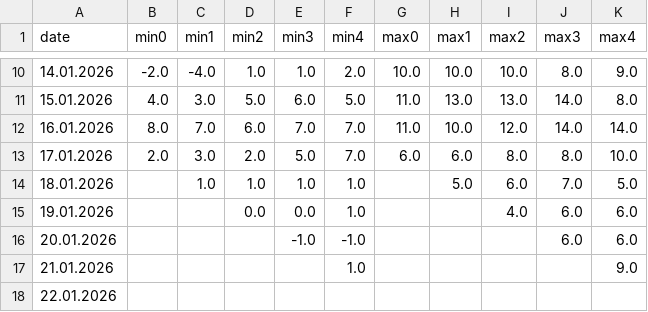
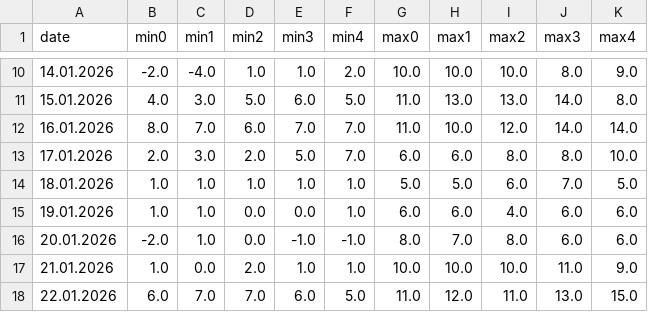
Before and after one commit to MuratorkunN/MLProjects, a CSV file: GIS/MGM Risk Indicator/Other/data/prediction-yildirim.csv, drawn as a sheet; only a part is shown, gaps mark what is left out; the diff covers the shown part only.

```diff
--- a/GIS/MGM Risk Indicator/Other/data/prediction-yildirim.csv
+++ b/GIS/MGM Risk Indicator/Other/data/prediction-yildirim.csv
@@ -13,6 +13,6 @@ date,min0,min1,min2,min3,min4,max0,max1,max2,max3,max4
 17.01.2026,2.0,3.0,2.0,5.0,7.0,6.0,6.0,8.0,8.0,10.0
-18.01.2026,,1.0,1.0,1.0,1.0,,5.0,6.0,7.0,5.0
-19.01.2026,,,0.0,0.0,1.0,,,4.0,6.0,6.0
-20.01.2026,,,,-1.0,-1.0,,,,6.0,6.0
-21.01.2026,,,,,1.0,,,,,9.0
-22.01.2026,,,,,,,,,,
+18.01.2026,1.0,1.0,1.0,1.0,1.0,5.0,5.0,6.0,7.0,5.0
+19.01.2026,1.0,1.0,0.0,0.0,1.0,6.0,6.0,4.0,6.0,6.0
+20.01.2026,-2.0,1.0,0.0,-1.0,-1.0,8.0,7.0,8.0,6.0,6.0
+21.01.2026,1.0,0.0,2.0,1.0,1.0,10.0,10.0,10.0,11.0,9.0
+22.01.2026,6.0,7.0,7.0,6.0,5.0,11.0,12.0,11.0,13.0,15.0
```
Also changed, not shown: 5 added rows and 21 edited cells elsewhere in this file, GIS/MGM Risk Indicator/Other/data/prediction-gursu.csv, GIS/MGM Risk Indicator/Other/data/prediction-inegol.csv, 20 other files.
